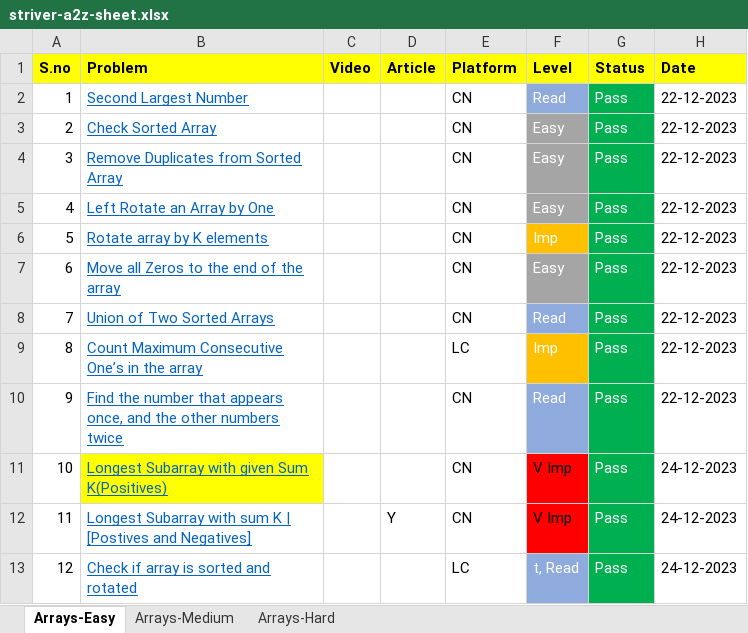
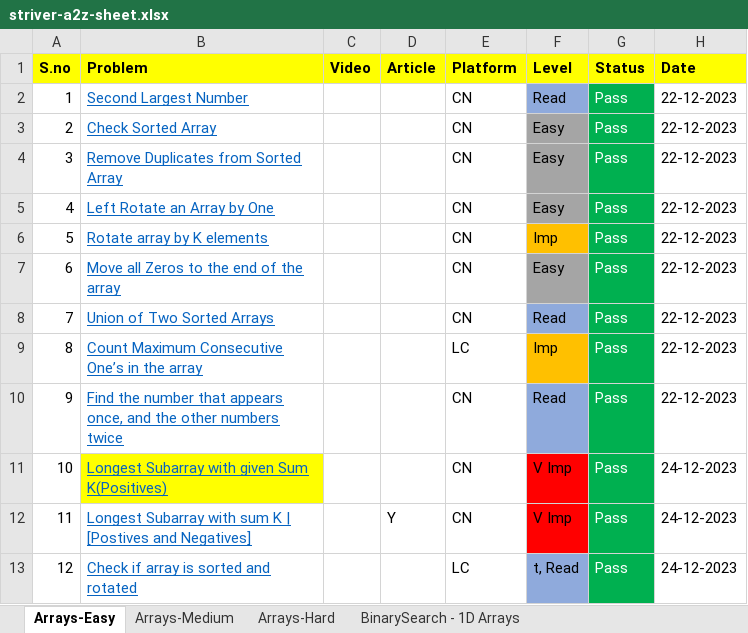
Before and after one commit to ShashankSinha98/Striver-A2Z-DSA-Sheet, an Excel workbook: striver-a2z-sheet.xlsx, sheet Arrays-Easy, drawn as a sheet; values as stored, in another font and other column widths than the file's, no borders; the diff names each change by its address in the sheet, - before the commit and + after, or states it on an @@ line.

```diff
--- a/striver-a2z-sheet.xlsx (sheet Arrays-Easy)
+++ b/striver-a2z-sheet.xlsx (sheet Arrays-Easy)
+sheet tab: BinarySearch - 1D Arrays
-F2:F10 text colour: #FFFFFF
+F2:F10 text colour: black
-F13 text colour: #FFFFFF
+F13 text colour: black
```
Also changed, not shown: sheet Arrays-Hard, sheet Arrays-Medium, 13 other files.
